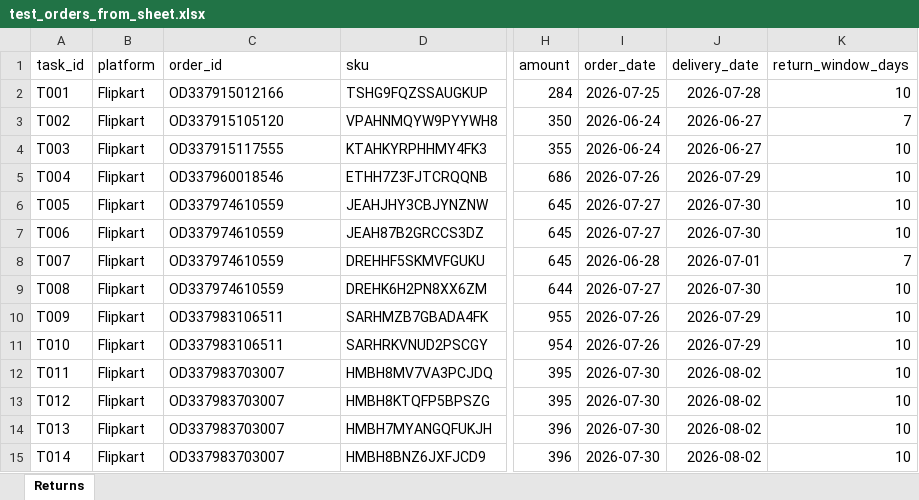
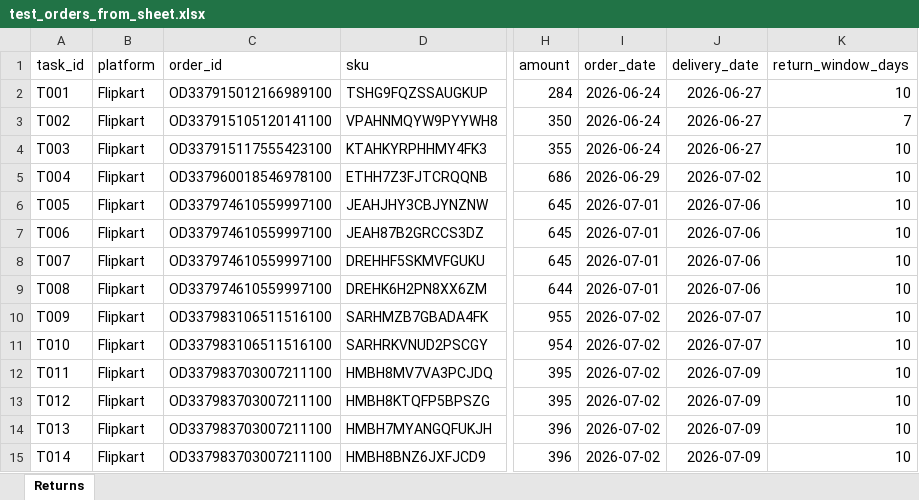
Before and after one commit to garv999/Browser-automation-agent, an Excel workbook: data/test_orders_from_sheet.xlsx, sheet Returns, drawn as a sheet; only a part is shown, gaps mark what is left out; values as stored, in another font and other column widths than the file's, no borders; the diff names each change by its address in the sheet, - before the commit and + after, or states it on an @@ line.

```diff
--- a/data/test_orders_from_sheet.xlsx (sheet Returns)
+++ b/data/test_orders_from_sheet.xlsx (sheet Returns)
-C2 (order_id): OD337915012166
+C2 (order_id): OD337915012166989100
-I2 (order_date): 2026-07-25
+I2 (order_date): 2026-06-24
-J2 (delivery_date): 2026-07-28
+J2 (delivery_date): 2026-06-27
-C3 (order_id): OD337915105120
+C3 (order_id): OD337915105120141100
-C4 (order_id): OD337915117555
+C4 (order_id): OD337915117555423100
-C5 (order_id): OD337960018546
+C5 (order_id): OD337960018546978100
-I5 (order_date): 2026-07-26
+I5 (order_date): 2026-06-29
-J5 (delivery_date): 2026-07-29
+J5 (delivery_date): 2026-07-02
-C6:C9 (order_id): OD337974610559
+C6:C9 (order_id): OD337974610559997100
-I6:I7 (order_date): 2026-07-27
+I6:I7 (order_date): 2026-07-01
-J6:J7 (delivery_date): 2026-07-30
+J6:J7 (delivery_date): 2026-07-06
-I8 (order_date): 2026-06-28
+I8 (order_date): 2026-07-01
-J8 (delivery_date): 2026-07-01
+J8 (delivery_date): 2026-07-06
-K8 (return_window_days): 7
+K8 (return_window_days): 10
-I9 (order_date): 2026-07-27
+I9 (order_date): 2026-07-01
-J9 (delivery_date): 2026-07-30
+J9 (delivery_date): 2026-07-06
-C10:C11 (order_id): OD337983106511
+C10:C11 (order_id): OD337983106511516100
-I10:I11 (order_date): 2026-07-26
+I10:I11 (order_date): 2026-07-02
-J10:J11 (delivery_date): 2026-07-29
+J10:J11 (delivery_date): 2026-07-07
-C12:C15 (order_id): OD337983703007
+C12:C15 (order_id): OD337983703007211100
-I12:I15 (order_date): 2026-07-30
+I12:I15 (order_date): 2026-07-02
-J12:J15 (delivery_date): 2026-08-02
+J12:J15 (delivery_date): 2026-07-09
```
Also changed, not shown: data/return_tasks.xlsx, 9 other files.
